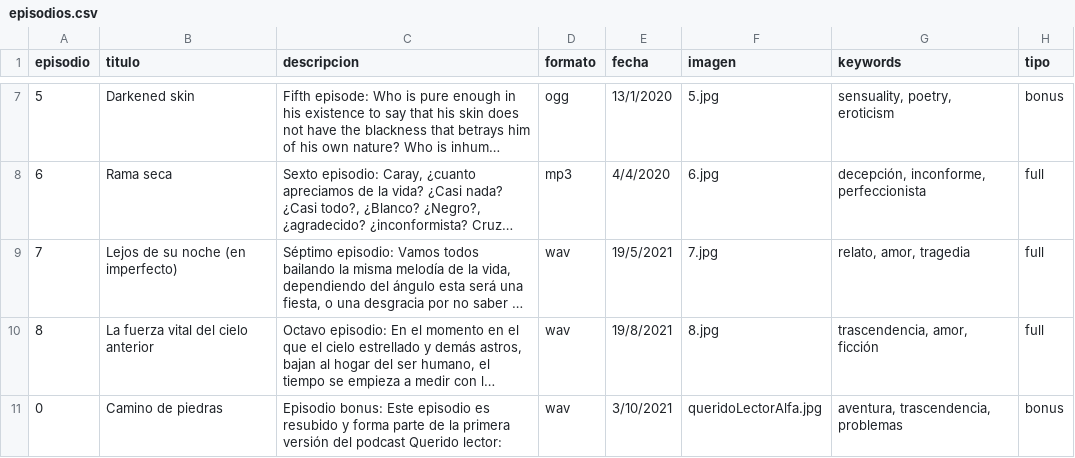
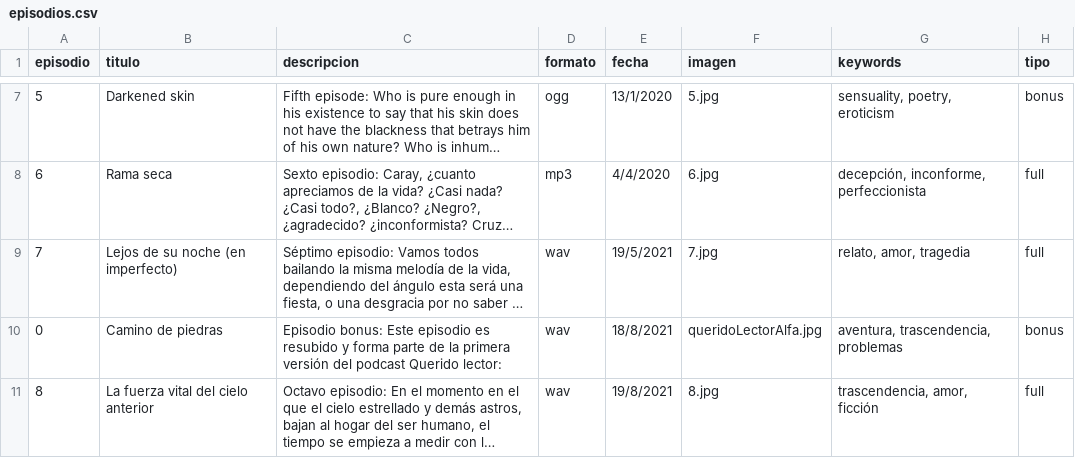
Before and after one commit to gamaerry/Podcast-HTML-CSV-JSON, a CSV file: episodios.csv, drawn as a sheet; only a part is shown, gaps mark what is left out; long unchanged cells end in …; removed rows and columns are numbered as before the commit, all else as after; the diff names each change by its address in the sheet, - before the commit and + after, or states it on an @@ line.

```diff
--- a/episodios.csv
+++ b/episodios.csv
+row 10: 0 | Camino de piedras | Episodio bonus: Este episodio es resubido y forma parte de la primera versión del podcast Querido lector: | wav | 18/8/2021 | queridoLectorAlfa.jpg | aventura, trascendencia, problemas | bonus
-row 11: 0 | Camino de piedras | Episodio bonus: Este episodio es resubido y forma parte de la primera versión del podcast Querido lector: | wav | 3/10/2021 | queridoLectorAlfa.jpg | aventura, trascendencia, problemas | bonus
```
Also changed, not shown: querido.csv, 4 other files.
